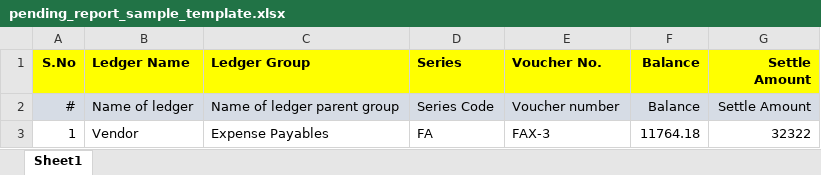
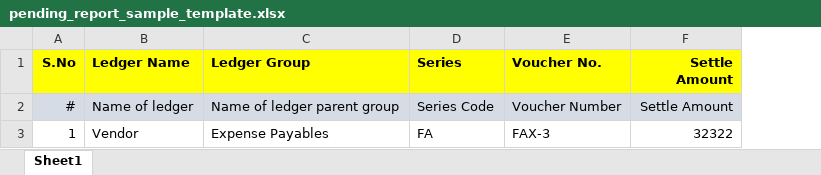
Before and after one commit to gourav211992/newpresence360, an Excel workbook: public/templates/pending_report_sample_template.xlsx, sheet Sheet1, drawn as a sheet; values as stored, in another font and other column widths than the file's, no borders; conditional formats not drawn; the diff names each change by its address in the sheet, - before the commit and + after, or states it on an @@ line.

Commit message:
working on import pending payments

```diff
--- a/public/templates/pending_report_sample_template.xlsx (sheet Sheet1)
+++ b/public/templates/pending_report_sample_template.xlsx (sheet Sheet1)
-column F (Balance), rows 2-3: Balance | 11764.18
-E2 (Voucher No.): Voucher number
+E2 (Voucher No.): Voucher Number
```
Also changed, not shown: 7 other files.
